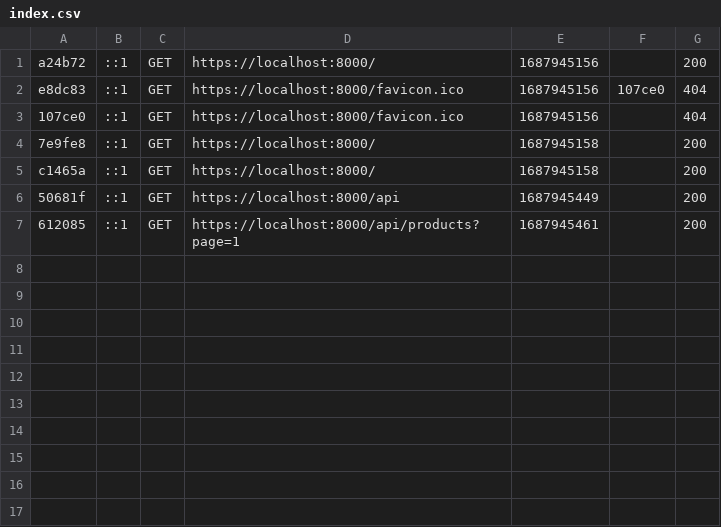
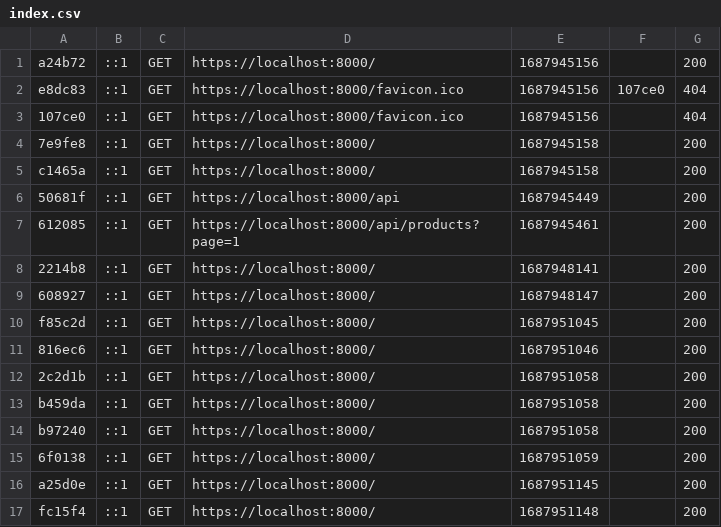
Before and after one commit to alexandrupietrareanu/vuejs, a CSV file: var/cache/dev/profiler/index.csv, drawn as a sheet; the diff names each change by its address in the sheet, - before the commit and + after, or states it on an @@ line.

```diff
--- a/var/cache/dev/profiler/index.csv
+++ b/var/cache/dev/profiler/index.csv
+row 8: 2214b8 | ::1 | GET | https://localhost:8000/ | 1687948141 |  | 200
+row 9: 608927 | ::1 | GET | https://localhost:8000/ | 1687948147 |  | 200
+row 10: f85c2d | ::1 | GET | https://localhost:8000/ | 1687951045 |  | 200
+row 11: 816ec6 | ::1 | GET | https://localhost:8000/ | 1687951046 |  | 200
+row 12: 2c2d1b | ::1 | GET | https://localhost:8000/ | 1687951058 |  | 200
+row 13: b459da | ::1 | GET | https://localhost:8000/ | 1687951058 |  | 200
+row 14: b97240 | ::1 | GET | https://localhost:8000/ | 1687951058 |  | 200
+row 15: 6f0138 | ::1 | GET | https://localhost:8000/ | 1687951059 |  | 200
+row 16: a25d0e | ::1 | GET | https://localhost:8000/ | 1687951145 |  | 200
+row 17: fc15f4 | ::1 | GET | https://localhost:8000/ | 1687951148 |  | 200
```
Also changed, not shown: 9 other files.
